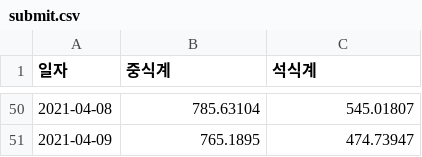
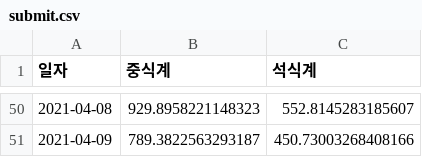
Before and after one commit to choiimingue/Mid-Project-2, a CSV file: submit.csv, drawn as a sheet; only a part is shown, gaps mark what is left out; the diff covers the shown part only.

```diff
--- a/submit.csv
+++ b/submit.csv
@@ -50,2 +50,2 @@
-2021-04-08,785.63104,545.01807
-2021-04-09,765.1895,474.73947
+2021-04-08,929.8958221148323,552.8145283185607
+2021-04-09,789.3822563293187,450.73003268408166
```
Also changed, not shown: 96 edited cells elsewhere in this file, 1 other file.
